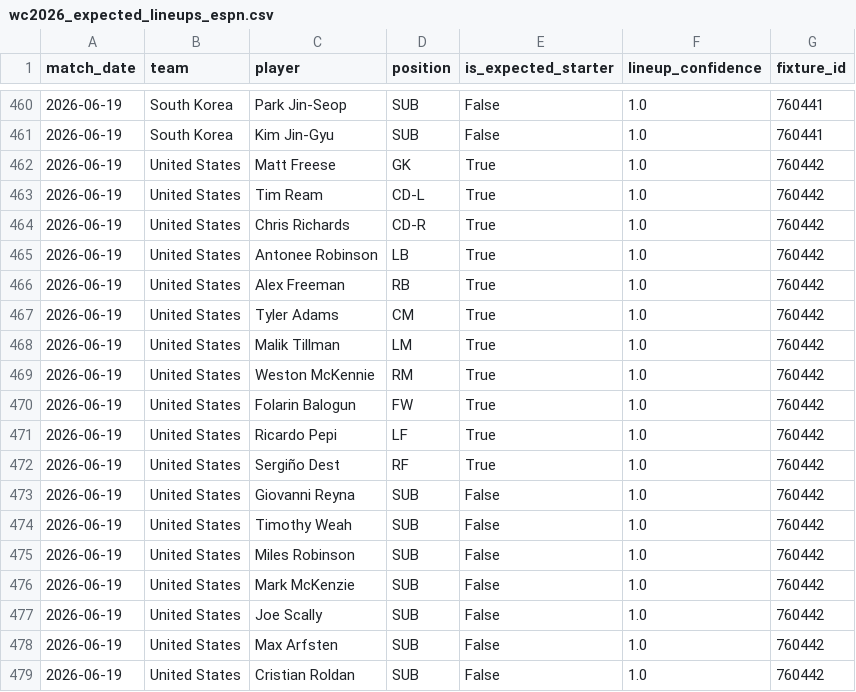
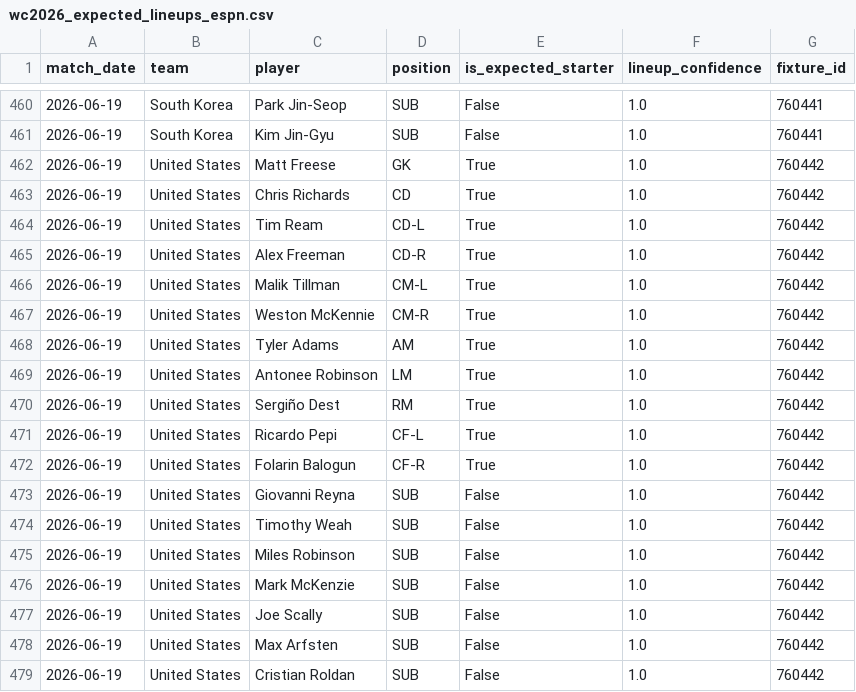
Before and after one commit to matteodethomasis-svg/wc2026-model, a CSV file: data/interim/wc2026_expected_lineups_espn.csv, drawn as a sheet; only a part is shown, gaps mark what is left out.

```diff
--- a/data/interim/wc2026_expected_lineups_espn.csv
+++ b/data/interim/wc2026_expected_lineups_espn.csv
@@ -462,12 +462,12 @@ match_date,team,player,position,is_expected_starter,lineup_confidence,fixture_id
 2026-06-19,United States,Matt Freese,GK,True,1.0,760442
+2026-06-19,United States,Chris Richards,CD,True,1.0,760442
 2026-06-19,United States,Tim Ream,CD-L,True,1.0,760442
-2026-06-19,United States,Chris Richards,CD-R,True,1.0,760442
-2026-06-19,United States,Antonee Robinson,LB,True,1.0,760442
-2026-06-19,United States,Alex Freeman,RB,True,1.0,760442
-2026-06-19,United States,Tyler Adams,CM,True,1.0,760442
-2026-06-19,United States,Malik Tillman,LM,True,1.0,760442
-2026-06-19,United States,Weston McKennie,RM,True,1.0,760442
-2026-06-19,United States,Folarin Balogun,FW,True,1.0,760442
-2026-06-19,United States,Ricardo Pepi,LF,True,1.0,760442
-2026-06-19,United States,Sergiño Dest,RF,True,1.0,760442
+2026-06-19,United States,Alex Freeman,CD-R,True,1.0,760442
+2026-06-19,United States,Malik Tillman,CM-L,True,1.0,760442
+2026-06-19,United States,Weston McKennie,CM-R,True,1.0,760442
+2026-06-19,United States,Tyler Adams,AM,True,1.0,760442
+2026-06-19,United States,Antonee Robinson,LM,True,1.0,760442
+2026-06-19,United States,Sergiño Dest,RM,True,1.0,760442
+2026-06-19,United States,Ricardo Pepi,CF-L,True,1.0,760442
+2026-06-19,United States,Folarin Balogun,CF-R,True,1.0,760442
 2026-06-19,United States,Giovanni Reyna,SUB,False,1.0,760442
```
Also changed, not shown: data/interim/polymarket_world_cup_winner.csv, reports/track_record_outright_ledger.csv, 4 other files.
